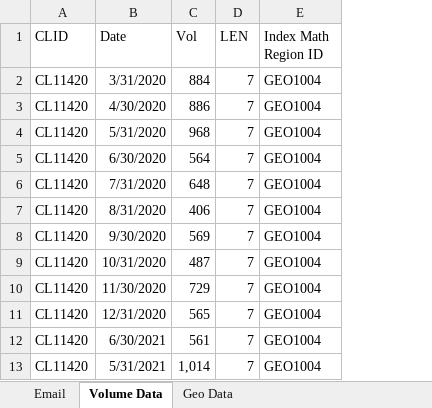
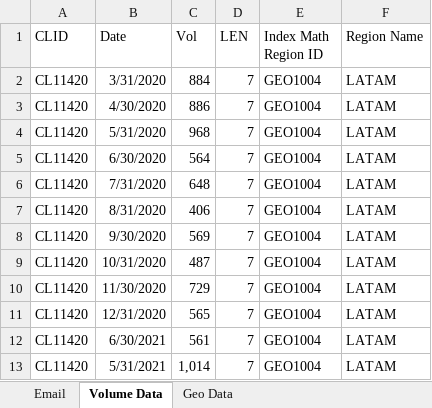
Before and after one commit to sahilmagan1/Introductory-Excel-Project, an Excel workbook: Volume by Region Data Request v1.xlsx, sheet Volume Data, drawn as a sheet; only a part is shown; values as stored, in another font and other column widths than the file's, no borders; table styles not drawn; the diff names each change by its address in the sheet, - before the commit and + after, or states it on an @@ line.

Commit message:
VLookup to Match Region ID With Clients

```diff
--- a/Volume by Region Data Request v1.xlsx (sheet Volume Data)
+++ b/Volume by Region Data Request v1.xlsx (sheet Volume Data)
+column F (Region Name), rows 2-13: all LATAM
```
